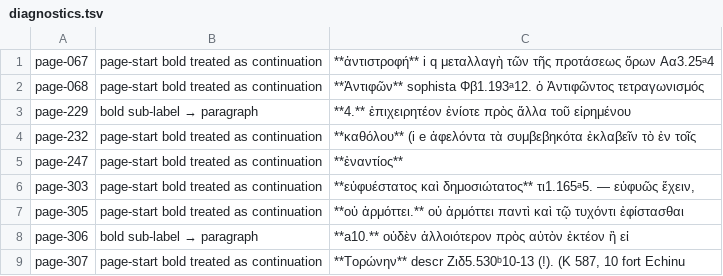
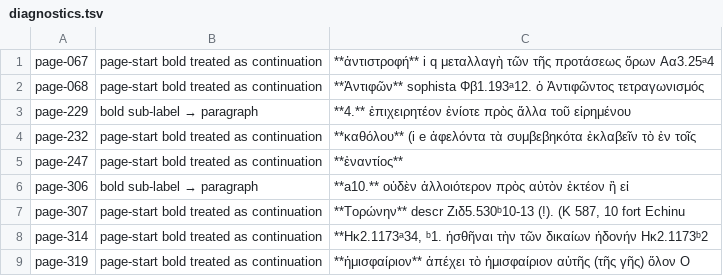
Before and after one commit to tuzzit/index_aristotelicus, a TSV file: data/diagnostics.tsv, drawn as a sheet; only a part is shown; the shorter side is filled out with more unchanged rows.

```diff
--- a/data/diagnostics.tsv
+++ b/data/diagnostics.tsv
@@ -5,4 +5,2 @@ page-232	page-start bold treated as continuation	**καθόλου** (i e ἀφε
 page-247	page-start bold treated as continuation	**ἐναντίος**
-page-303	page-start bold treated as continuation	**εὐφυέστατος καὶ δημοσιώτατος** τι1.165ᵃ5. — εὐφυῶς ἔχειν,
-page-305	page-start bold treated as continuation	**οὐ ἁρμόττει.** οὐ ἁρμόττει παντὶ καὶ τῷ τυχόντι ἐφίστασθαι
 page-306	bold sub-label → paragraph	**a10.** οὐδὲν ἀλλοιότερον πρὸς αὐτὸν ἐκτέον ἢ εἰ
```
Also changed, not shown: data/ou_sweep_review.tsv, src/glosses.tsv, 7 other files.
